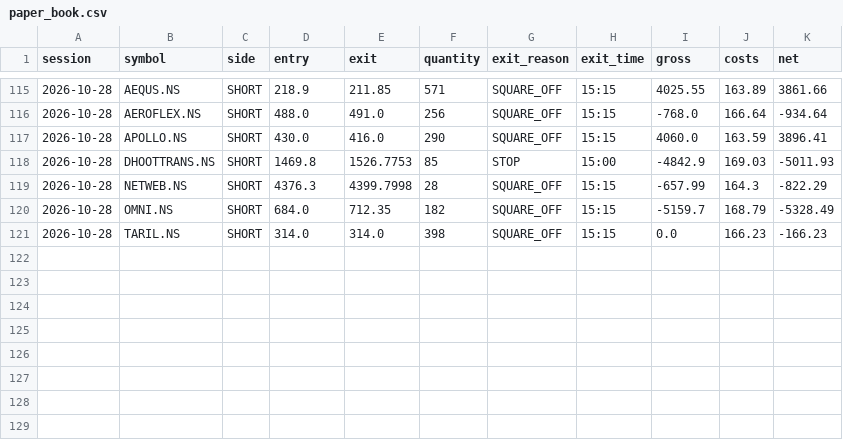
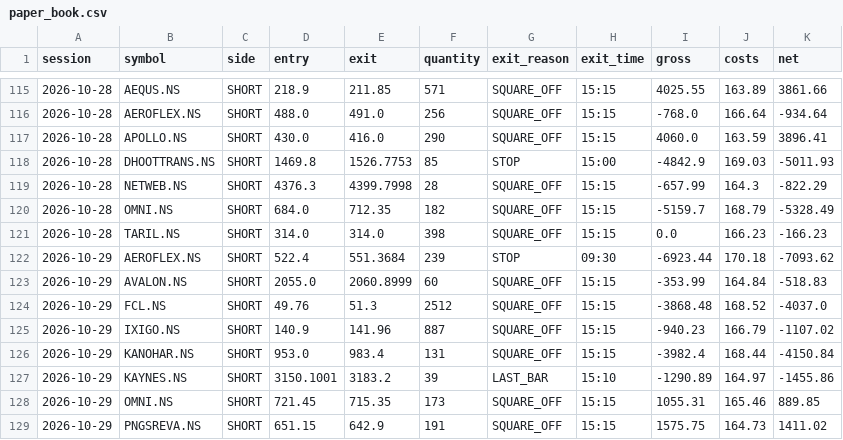
Before and after one commit to shinepsunny27ultra-art/trader, a CSV file: data/gap_reversal/paper_book.csv, drawn as a sheet; only a part is shown, gaps mark what is left out; the diff names each change by its address in the sheet, - before the commit and + after, or states it on an @@ line.

Commit message:
chore(data): paper result for 2026-10-29 [skip ci]

```diff
--- a/data/gap_reversal/paper_book.csv
+++ b/data/gap_reversal/paper_book.csv
+row 122: 2026-10-29 | AEROFLEX.NS | SHORT | 522.4 | 551.3684 | 239 | STOP | 09:30 | -6923.44 | 170.18 | -7093.62
+row 123: 2026-10-29 | AVALON.NS | SHORT | 2055.0 | 2060.8999 | 60 | SQUARE_OFF | 15:15 | -353.99 | 164.84 | -518.83
+row 124: 2026-10-29 | FCL.NS | SHORT | 49.76 | 51.3 | 2512 | SQUARE_OFF | 15:15 | -3868.48 | 168.52 | -4037.0
+row 125: 2026-10-29 | IXIGO.NS | SHORT | 140.9 | 141.96 | 887 | SQUARE_OFF | 15:15 | -940.23 | 166.79 | -1107.02
+row 126: 2026-10-29 | KANOHAR.NS | SHORT | 953.0 | 983.4 | 131 | SQUARE_OFF | 15:15 | -3982.4 | 168.44 | -4150.84
+row 127: 2026-10-29 | KAYNES.NS | SHORT | 3150.1001 | 3183.2 | 39 | LAST_BAR | 15:10 | -1290.89 | 164.97 | -1455.86
+row 128: 2026-10-29 | OMNI.NS | SHORT | 721.45 | 715.35 | 173 | SQUARE_OFF | 15:15 | 1055.31 | 165.46 | 889.85
+row 129: 2026-10-29 | PNGSREVA.NS | SHORT | 651.15 | 642.9 | 191 | SQUARE_OFF | 15:15 | 1575.75 | 164.73 | 1411.02
```
